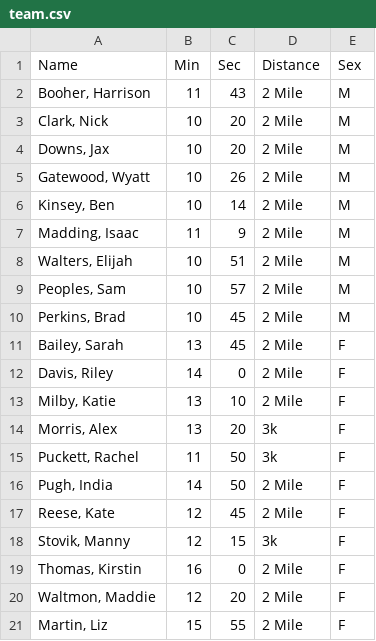
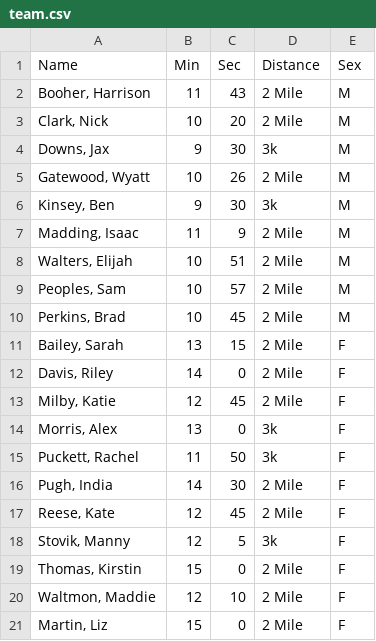
Before and after one commit to gcxcluke/Calendar, a CSV file: team.csv, drawn as a sheet.

```diff
--- a/team.csv
+++ b/team.csv
@@ -3,5 +3,5 @@ Name,Min,Sec,Distance,Sex
 "Clark, Nick",10,20,2 Mile,M
-"Downs, Jax",10,20,2 Mile,M
+"Downs, Jax",9,30,3k,M
 "Gatewood, Wyatt",10,26,2 Mile,M
-"Kinsey, Ben",10,14,2 Mile,M
+"Kinsey, Ben",9,30,3k,M
 "Madding, Isaac",11,9,2 Mile,M
@@ -10,12 +10,12 @@ Name,Min,Sec,Distance,Sex
 "Perkins, Brad",10,45,2 Mile,M
-"Bailey, Sarah",13,45,2 Mile,F
+"Bailey, Sarah",13,15,2 Mile,F
 "Davis, Riley",14,0,2 Mile,F
-"Milby, Katie",13,10,2 Mile,F
-"Morris, Alex",13,20,3k,F
+"Milby, Katie",12,45,2 Mile,F
+"Morris, Alex",13,0,3k,F
 "Puckett, Rachel",11,50,3k,F
-"Pugh, India",14,50,2 Mile,F
+"Pugh, India",14,30,2 Mile,F
 "Reese, Kate",12,45,2 Mile,F
-"Stovik, Manny",12,15,3k,F
-"Thomas, Kirstin",16,0,2 Mile,F
-"Waltmon, Maddie",12,20,2 Mile,F
-"Martin, Liz",15,55,2 Mile,F
+"Stovik, Manny",12,5,3k,F
+"Thomas, Kirstin",15,0,2 Mile,F
+"Waltmon, Maddie",12,10,2 Mile,F
+"Martin, Liz",15,0,2 Mile,F
```
Also changed, not shown: 2 other files.
